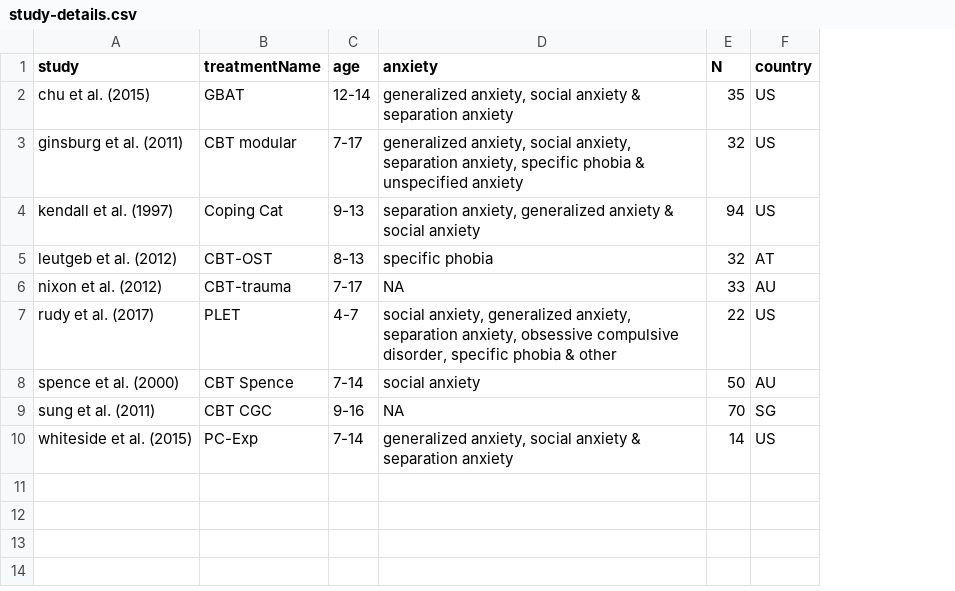
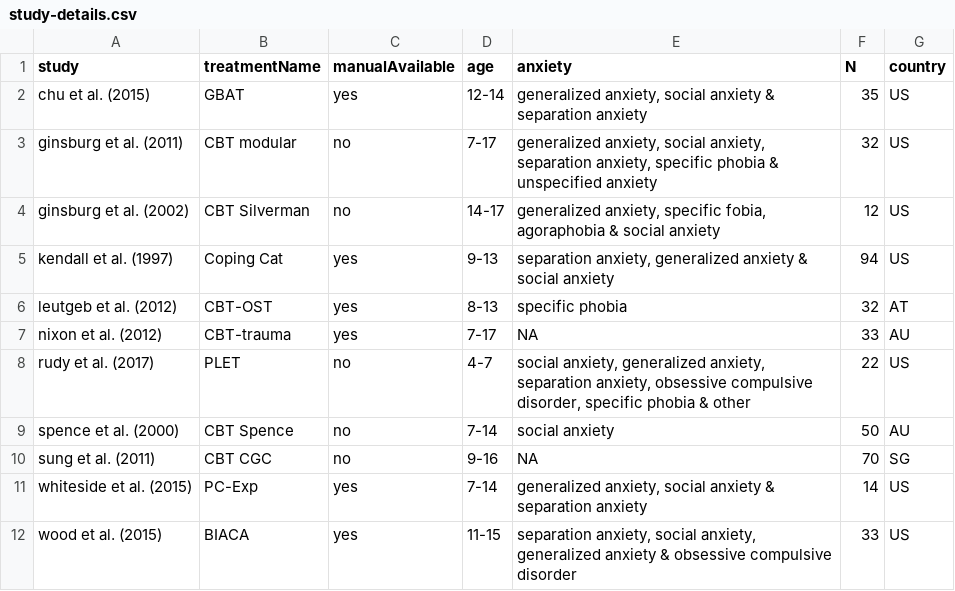
Before and after one commit to Matherion/habituation-versus-inhibition-in-exposure-therapy, a CSV file: results-intermediate/study-details.csv, drawn as a sheet; addresses are those after the commit; the diff names each change by its address in the sheet, - before the commit and + after, or states it on an @@ line.

Commit message:
Re-rendered and updated, also showing manual availability

```diff
--- a/results-intermediate/study-details.csv
+++ b/results-intermediate/study-details.csv
+column C (manualAvailable), rows 2-3: yes | no; rows 5-11: yes | yes | yes | no | no | no | yes
+row 4: ginsburg et al. (2002) | CBT Silverman | no | 14-17 | generalized anxiety, specific fobia, agoraphobia & social anxiety | 12 | US
+row 12: wood et al. (2015) | BIACA | yes | 11-15 | separation anxiety, social anxiety, generalized anxiety & obsessive compulsive disorder | 33 | US
```
Also changed, not shown: 16 other files.
